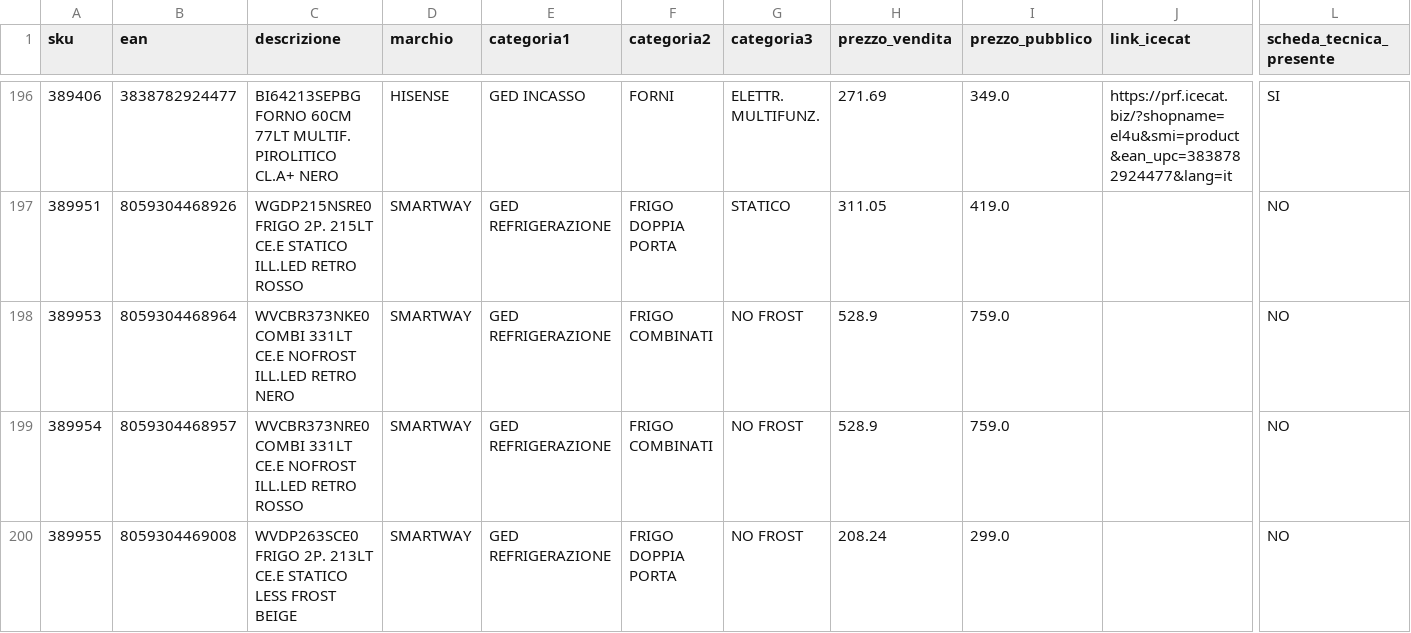
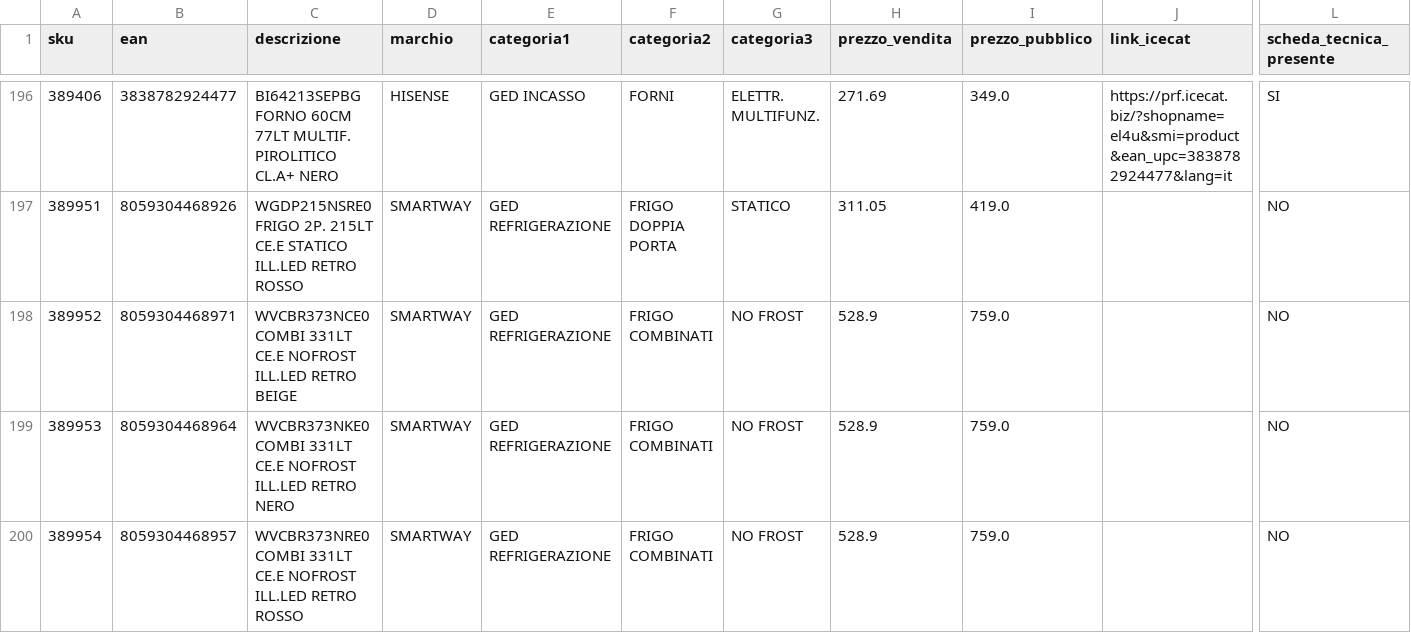
Before and after one commit to el4u-b2b/listino-b2b, a CSV file: listino_B2B.csv, drawn as a sheet; only a part is shown, gaps mark what is left out; the shorter side is filled out with more unchanged rows; rows hold the shown columns only; the diff covers the shown part only; the diff names each change by its address in the sheet, - before the commit and + after, or states it on an @@ line.

```diff
--- a/listino_B2B.csv
+++ b/listino_B2B.csv
+row 198: 389952 | 8059304468971 | WVCBR373NCE0 COMBI 331LT CE.E NOFROST ILL.LED RETRO BEIGE | SMARTWAY | GED REFRIGERAZIONE | FRIGO COMBINATI | NO FROST | 528.9 | 759.0 |  | NO
```
Also changed, not shown: 4 added rows and 5 removed rows elsewhere in this file, 1 other file.
